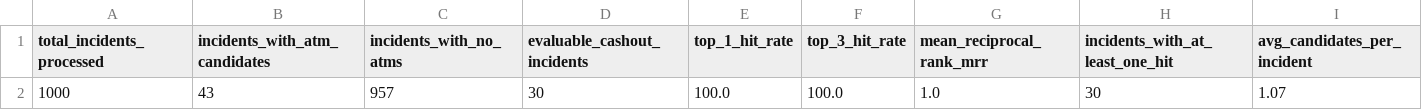
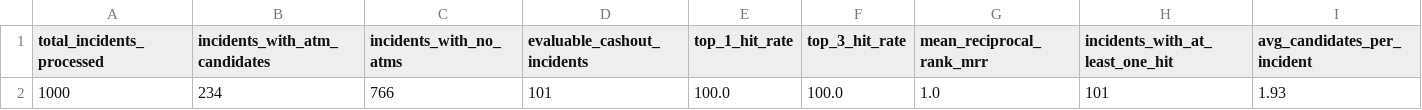
Before and after one commit to SIH-2026-RRAKSS/sihmodel, a CSV file: data/terminal_prediction_evaluation.csv, drawn as a sheet.

```diff
--- a/data/terminal_prediction_evaluation.csv
+++ b/data/terminal_prediction_evaluation.csv
@@ -1,2 +1,2 @@
 total_incidents_processed,incidents_with_atm_candidates,incidents_with_no_atms,evaluable_cashout_incidents,top_1_hit_rate,top_3_hit_rate,mean_reciprocal_rank_mrr,incidents_with_at_least_one_hit,avg_candidates_per_incident
-1000,43,957,30,100.0,100.0,1.0,30,1.07
+1000,234,766,101,100.0,100.0,1.0,101,1.93
```
Also changed, not shown: data/confidence_examples.csv, data/confidence_tier_evaluation.csv, 14 other files.
